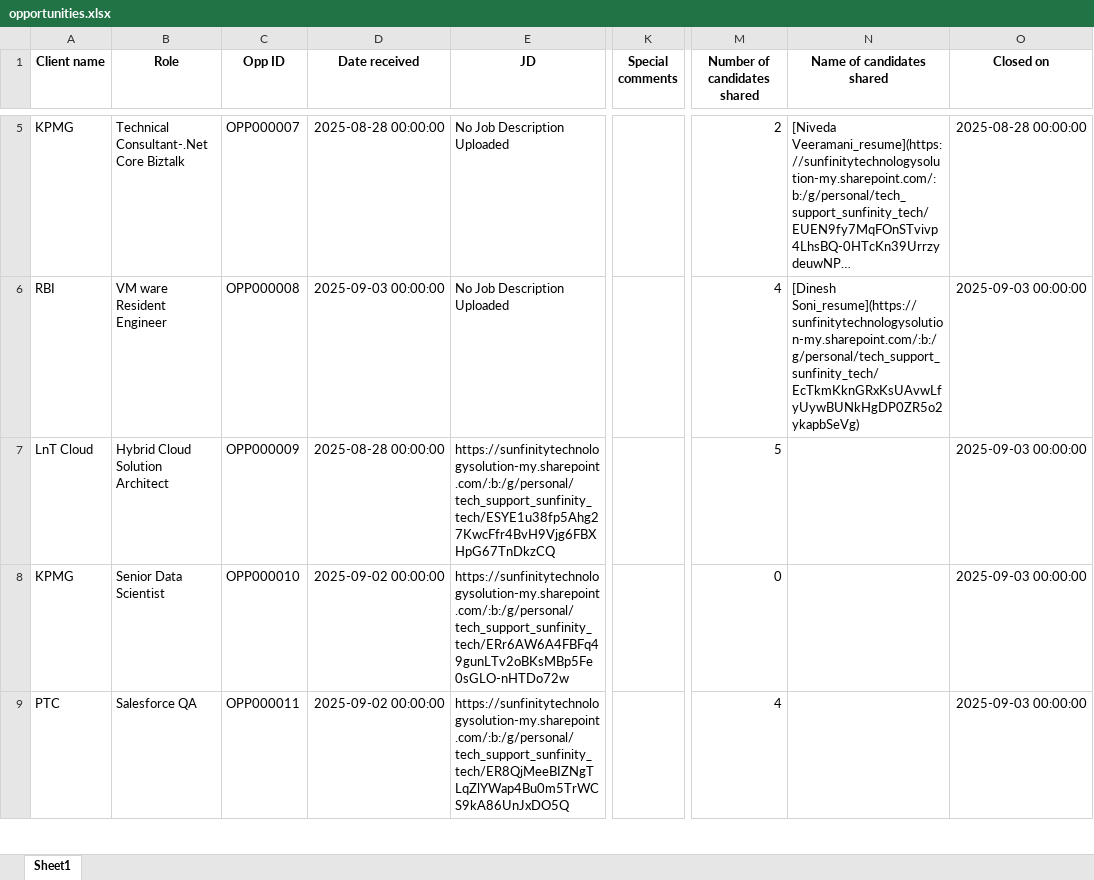
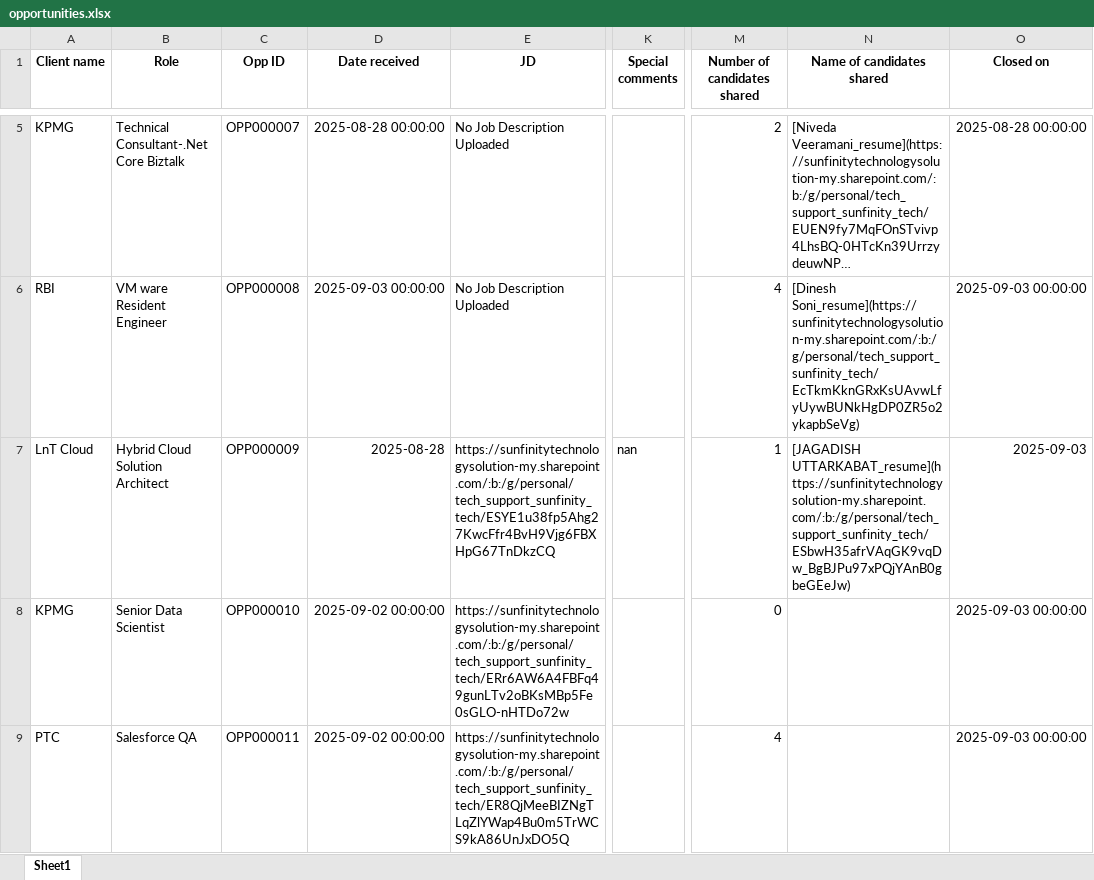
Before and after one commit to advait1307/sunfinity-crm, an Excel workbook: excel_files/opportunities.xlsx, sheet Sheet1, drawn as a sheet; only a part is shown, gaps mark what is left out; long unchanged cells end in …; values as stored, in another font and other column widths than the file's, no borders; the diff names each change by its address in the sheet, - before the commit and + after, or states it on an @@ line.

Commit message:
Update Excel file

```diff
--- a/excel_files/opportunities.xlsx (sheet Sheet1)
+++ b/excel_files/opportunities.xlsx (sheet Sheet1)
-D7 (Date received): 2025-08-28 00:00:00
+D7 (Date received): 2025-08-28
-K7 (Special comments): (empty)
+K7 (Special comments): nan
-M7 (Number of candidates shared): 5
+M7 (Number of candidates shared): 1
-N7 (Name of candidates shared): (empty)
+N7 (Name of candidates shared): [JAGADISH UTTARKABAT_resume](https://sunfinitytechnologysolution-my.sharepoint.com/:b:/g/personal/tech_support_sunfinity_tech/ESbwH35afrVAqGK9vqDw_BgBJPu97xPQjYAnB0gbeGEeJw)
-O7 (Closed on): 2025-09-03 00:00:00
+O7 (Closed on): 2025-09-03
```
